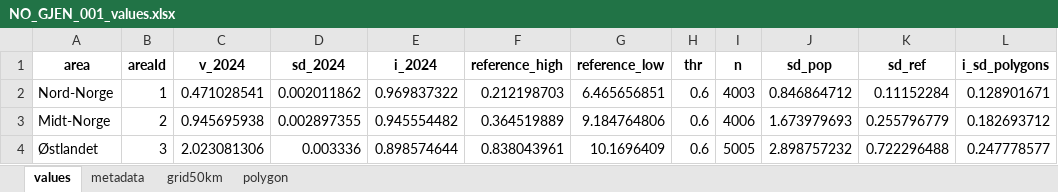
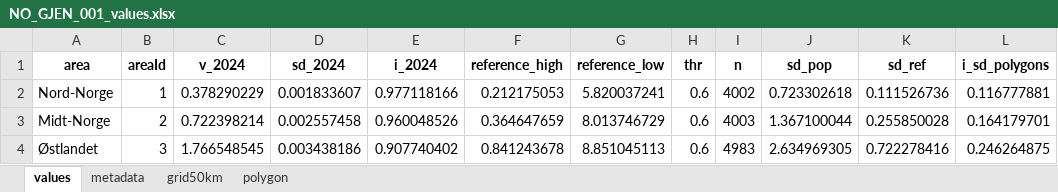
Before and after one commit to Chimal93/wetland_condition_indicators, an Excel workbook: NO_GJEN_001/Deliverables/NO_GJEN_001_values.xlsx, sheet values, drawn as a sheet; only a part is shown; values as stored, in another font and other column widths than the file's, no borders; the diff covers the shown part only; the diff names each change by its address in the sheet, - before the commit and + after, or states it on an @@ line.

```diff
--- a/NO_GJEN_001/Deliverables/NO_GJEN_001_values.xlsx (sheet values)
+++ b/NO_GJEN_001/Deliverables/NO_GJEN_001_values.xlsx (sheet values)
-C2 (v_2024): 0.471028541
+C2 (v_2024): 0.378290229
-D2 (sd_2024): 0.002011862
+D2 (sd_2024): 0.001833607
-E2 (i_2024): 0.969837322
+E2 (i_2024): 0.977118166
-F2 (reference_high): 0.212198703
+F2 (reference_high): 0.212175053
-G2 (reference_low): 6.465656851
+G2 (reference_low): 5.820037241
-I2 (n): 4003
+I2 (n): 4002
-J2 (sd_pop): 0.846864712
+J2 (sd_pop): 0.723302618
-K2 (sd_ref): 0.11152284
+K2 (sd_ref): 0.111526736
-L2 (i_sd_polygons): 0.128901671
+L2 (i_sd_polygons): 0.116777881
-C3 (v_2024): 0.945695938
+C3 (v_2024): 0.722398214
-D3 (sd_2024): 0.002897355
+D3 (sd_2024): 0.002557458
-E3 (i_2024): 0.945554482
+E3 (i_2024): 0.960048526
-F3 (reference_high): 0.364519889
+F3 (reference_high): 0.364647659
-G3 (reference_low): 9.184764806
+G3 (reference_low): 8.013746729
-I3 (n): 4006
+I3 (n): 4003
-J3 (sd_pop): 1.673979693
+J3 (sd_pop): 1.367100044
-K3 (sd_ref): 0.255796779
+K3 (sd_ref): 0.255850028
-L3 (i_sd_polygons): 0.182693712
+L3 (i_sd_polygons): 0.164179701
-C4 (v_2024): 2.023081306
+C4 (v_2024): 1.766548545
-D4 (sd_2024): 0.003336
+D4 (sd_2024): 0.003438186
-E4 (i_2024): 0.898574644
+E4 (i_2024): 0.907740402
-F4 (reference_high): 0.838043961
+F4 (reference_high): 0.841243678
-G4 (reference_low): 10.1696409
+G4 (reference_low): 8.851045113
-I4 (n): 5005
+I4 (n): 4983
-J4 (sd_pop): 2.898757232
+J4 (sd_pop): 2.634969305
-K4 (sd_ref): 0.722296488
+K4 (sd_ref): 0.722278416
-L4 (i_sd_polygons): 0.247778577
+L4 (i_sd_polygons): 0.246264875
```
Also changed, not shown: 24 edited cells elsewhere in this sheet, sheet polygon, sheet grid50km, sheet metadata, 23 other files.
